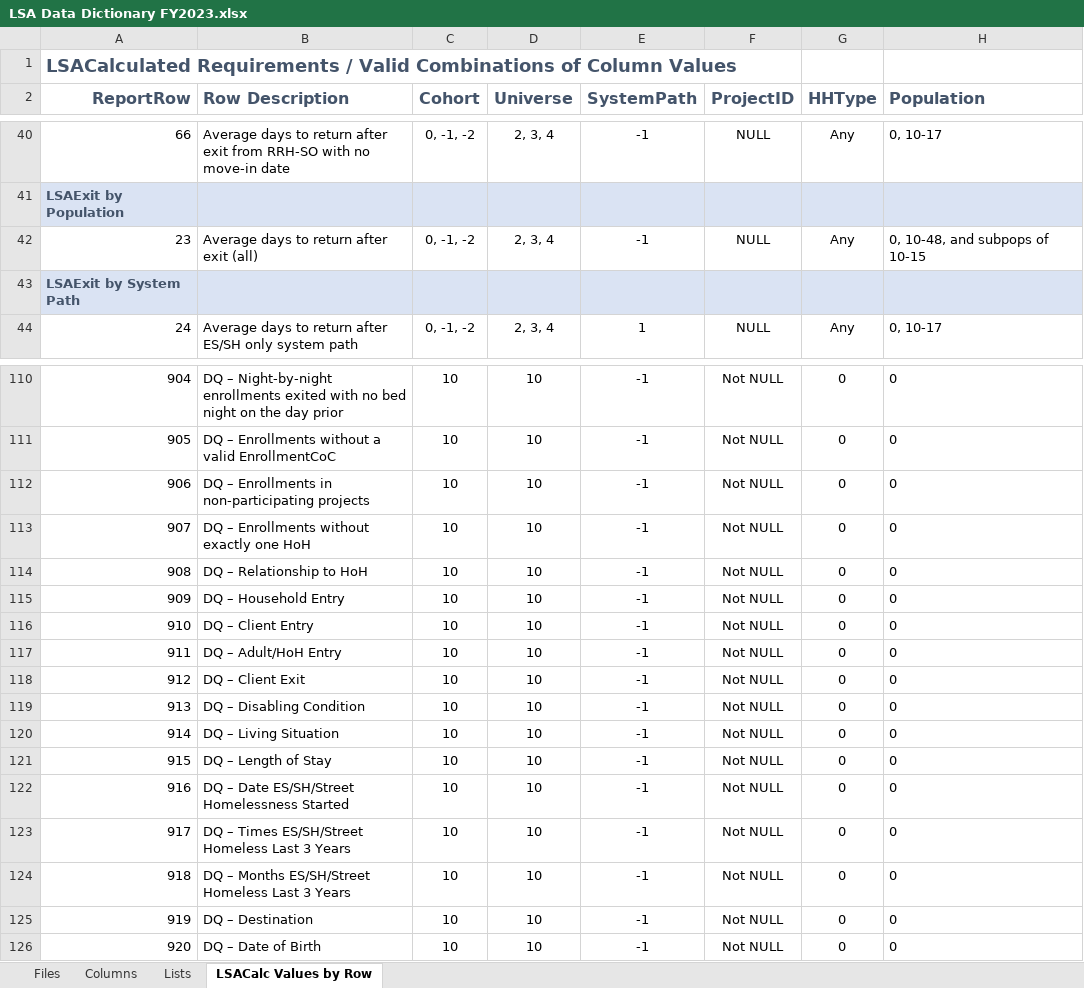
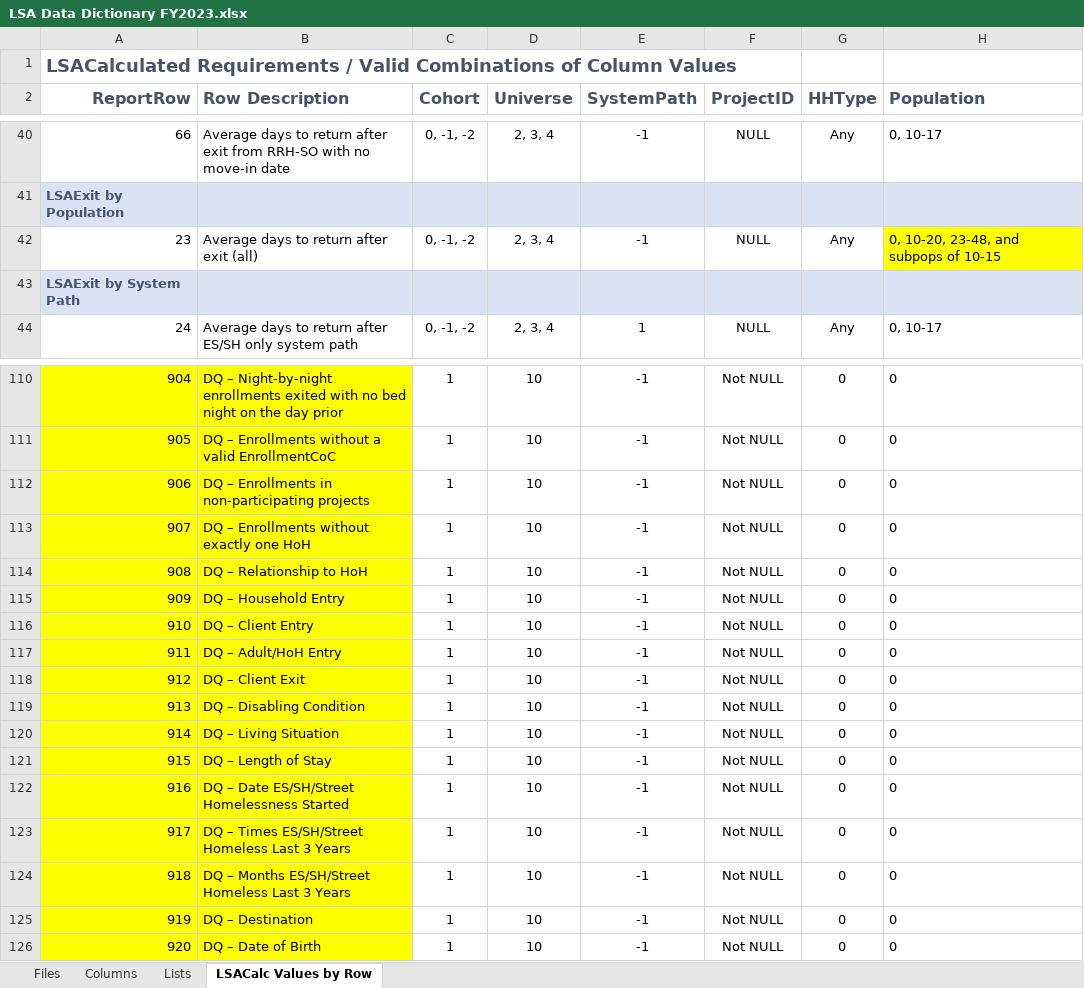
Before and after one commit to HMIS/LSASampleCode, an Excel workbook: LSA Data Dictionary FY2023.xlsx, sheet LSACalc Values by Row, drawn as a sheet; only a part is shown, gaps mark what is left out; values as stored, in another font and other column widths than the file's, no borders; the diff covers the shown part only; the diff names each change by its address in the sheet, - before the commit and + after, or states it on an @@ line.

```diff
--- a/LSA Data Dictionary FY2023.xlsx (sheet LSACalc Values by Row)
+++ b/LSA Data Dictionary FY2023.xlsx (sheet LSACalc Values by Row)
-H42 (Population): 0, 10-48, and subpops of 10-15
+H42 (Population): 0, 10-20, 23-48, and subpops of 10-15
-H42 fill: none
+H42 fill: #FFFF00
-A110:B126 fill: none
+A110:B126 fill: #FFFF00
-C110:C126 (Cohort): 10
+C110:C126 (Cohort): 1
```
Also changed, not shown: 25 edited cells and cell formats elsewhere in this sheet, sheet Columns, sheet Lists, hidden cells.
